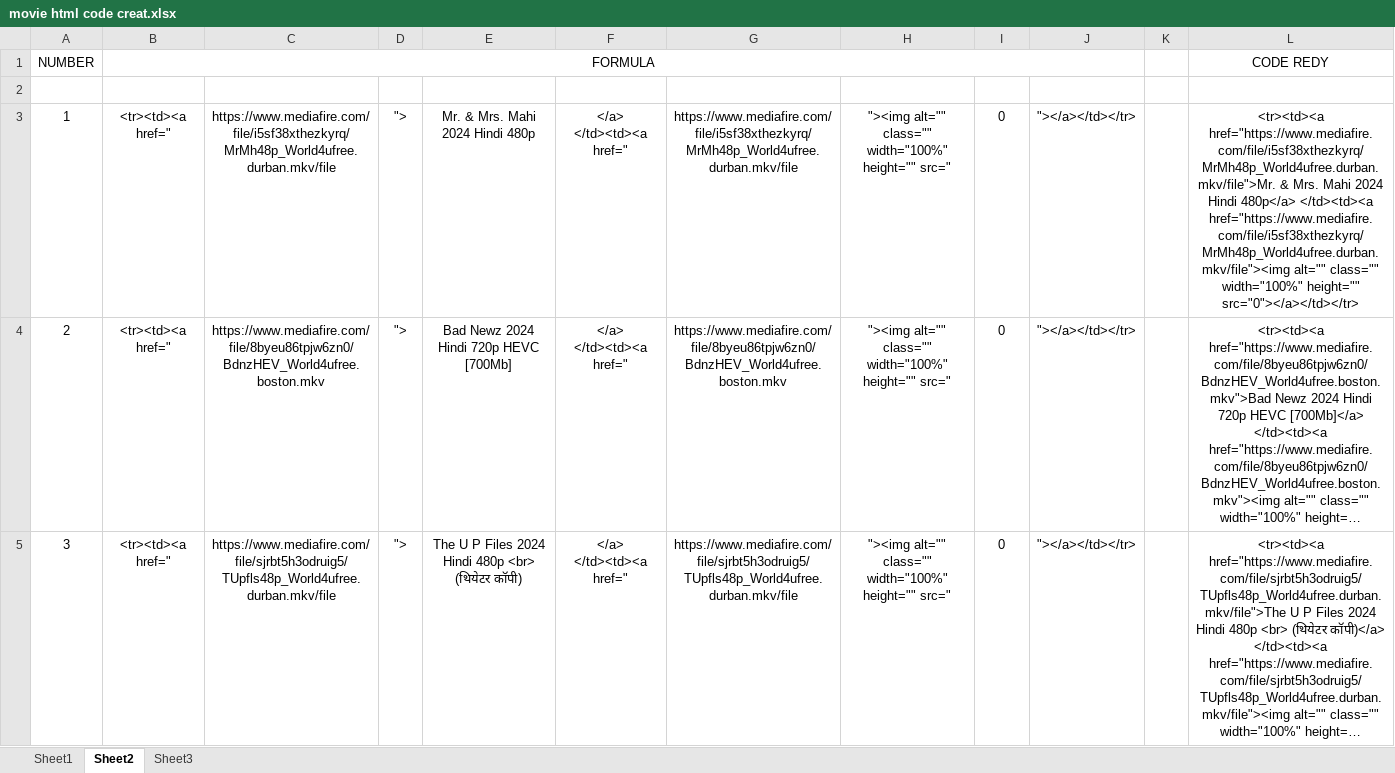
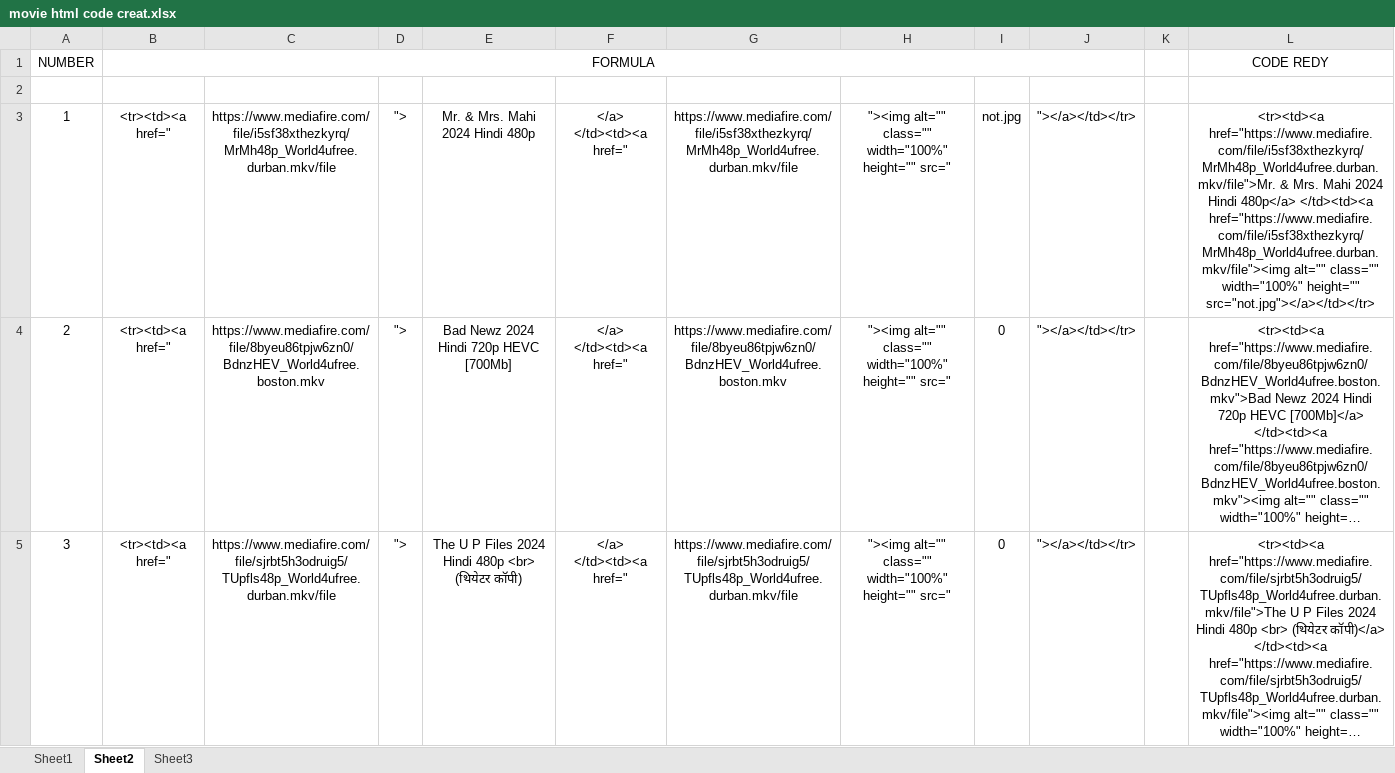
Before and after one commit to Ritesh2803/Hindi-GK, an Excel workbook: paid-courses-for-free/primecinema.live/Movies-database/movie html code creat.xlsx, sheet Sheet2, drawn as a sheet; only a part is shown; long unchanged cells end in …; values as stored, in another font and other column widths than the file's, no borders; the diff names each change by its address in the sheet, - before the commit and + after, or states it on an @@ line.

```diff
--- a/paid-courses-for-free/primecinema.live/Movies-database/movie html code creat.xlsx (sheet Sheet2)
+++ b/paid-courses-for-free/primecinema.live/Movies-database/movie html code creat.xlsx (sheet Sheet2)
-I3: 0
+I3: not.jpg
-L3: …width="100%" height="" src="0"></a></td></tr>
+L3: …width="100%" height="" src="not.jpg"></a></td></tr>
```
Also changed, not shown: sheet Sheet1, 54 other files.
